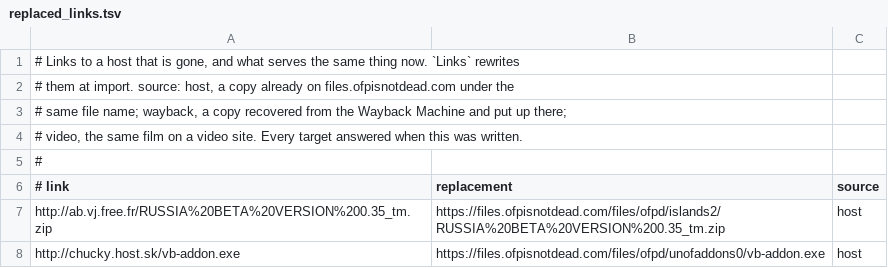
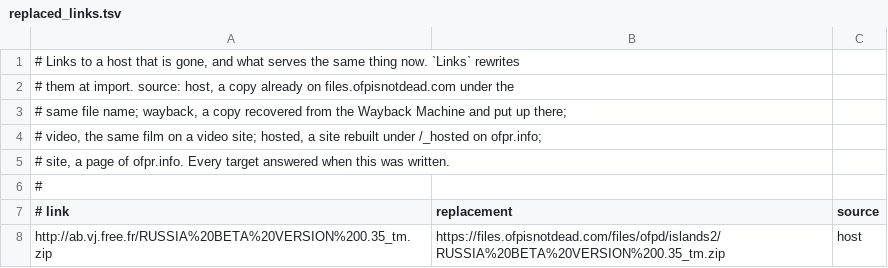
Before and after one commit to ofpisnotdead-com/ofpr.info, a TSV file: db/replaced_links.tsv, drawn as a sheet; only a part is shown; the shorter side is filled out with more unchanged rows; the diff covers the shown part only.

Commit message:
Point links to the revived sites and the old MODS list at their pages
Links to The Avon Lady's FAQ, brsseb's site and OFP Movie Makers now lead to their rebuilt copies under `/_hosted`, keeping the page they named where it survives, and the old MODS article leads to today's Mods page.

```diff
--- a/db/replaced_links.tsv
+++ b/db/replaced_links.tsv
@@ -3,3 +3,4 @@
 # same file name; wayback, a copy recovered from the Wayback Machine and put up there;
-# video, the same film on a video site. Every target answered when this was written.
+# video, the same film on a video site; hosted, a site rebuilt under /_hosted on ofpr.info;
+# site, a page of ofpr.info. Every target answered when this was written.
 #
```
Also changed, not shown: 27 added rows elsewhere in this file.
